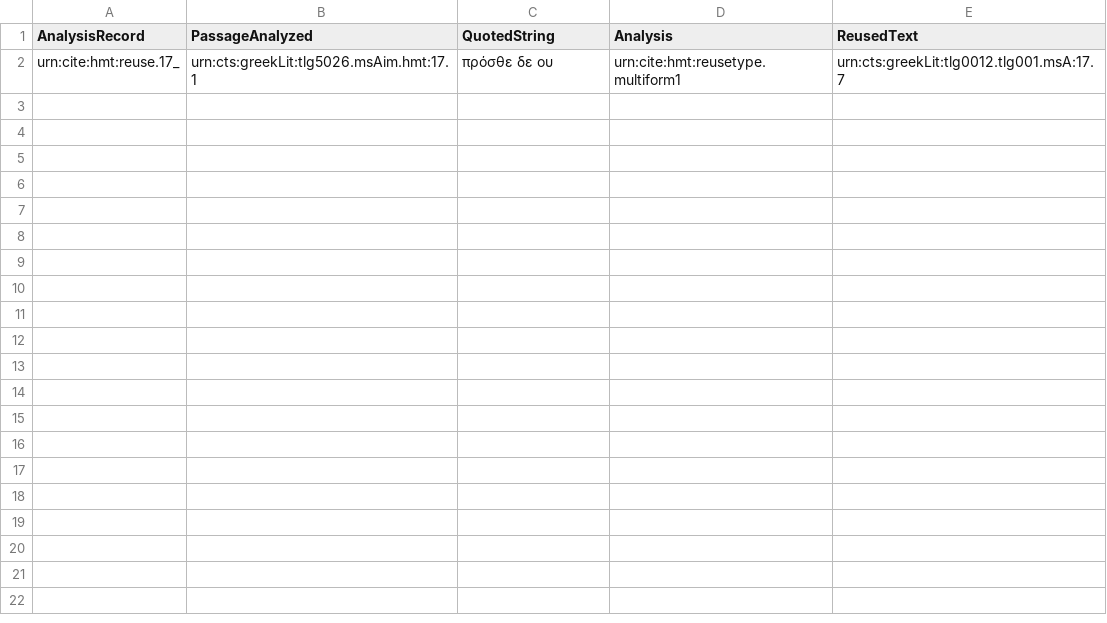
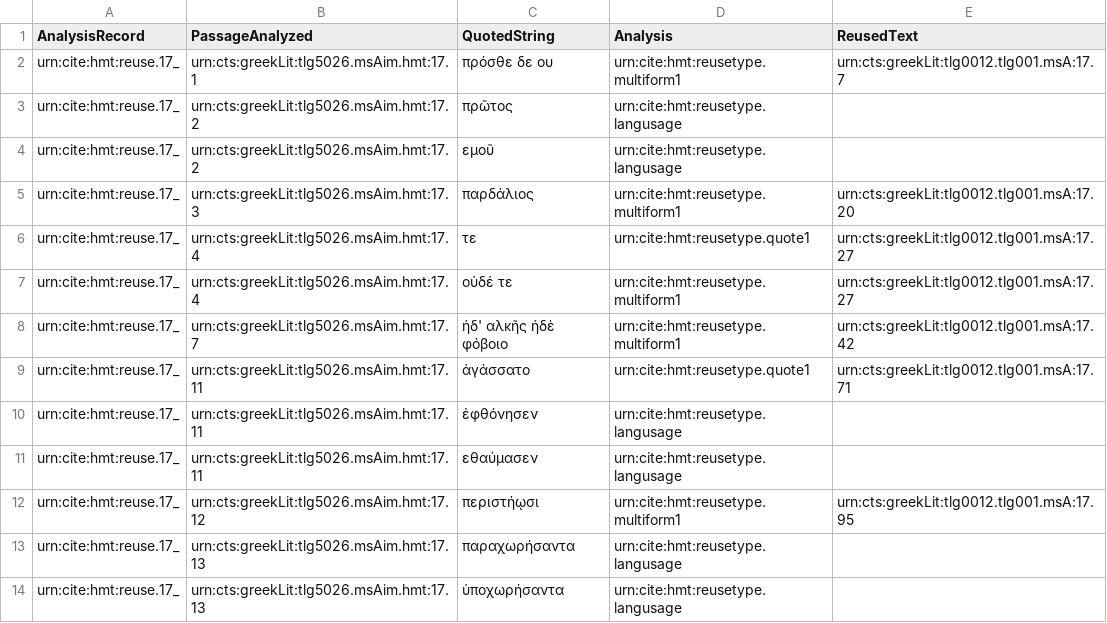
Before and after one commit to mwauke/closed-hc-il17, a CSV file: collections/nonMainTextReuse.csv, drawn as a sheet; the diff names each change by its address in the sheet, - before the commit and + after, or states it on an @@ line.

Commit message:
Update nonMainTextReuse.csv

```diff
--- a/collections/nonMainTextReuse.csv
+++ b/collections/nonMainTextReuse.csv
+row 3: urn:cite:hmt:reuse.17_ | urn:cts:greekLit:tlg5026.msAim.hmt:17.2 | πρῶτος | urn:cite:hmt:reusetype.langusage
+row 4: urn:cite:hmt:reuse.17_ | urn:cts:greekLit:tlg5026.msAim.hmt:17.2 | εμοῦ | urn:cite:hmt:reusetype.langusage
+row 5: urn:cite:hmt:reuse.17_ | urn:cts:greekLit:tlg5026.msAim.hmt:17.3 | παρδάλιος | urn:cite:hmt:reusetype.multiform1 | urn:cts:greekLit:tlg0012.tlg001.msA:17.20
+row 6: urn:cite:hmt:reuse.17_ | urn:cts:greekLit:tlg5026.msAim.hmt:17.4 | τε | urn:cite:hmt:reusetype.quote1 | urn:cts:greekLit:tlg0012.tlg001.msA:17.27
+row 7: urn:cite:hmt:reuse.17_ | urn:cts:greekLit:tlg5026.msAim.hmt:17.4 | οὐδέ τε | urn:cite:hmt:reusetype.multiform1 | urn:cts:greekLit:tlg0012.tlg001.msA:17.27
+row 8: urn:cite:hmt:reuse.17_ | urn:cts:greekLit:tlg5026.msAim.hmt:17.7 | ἠδ' αλκῆς ἠδὲ φόβοιο | urn:cite:hmt:reusetype.multiform1 | urn:cts:greekLit:tlg0012.tlg001.msA:17.42
+row 9: urn:cite:hmt:reuse.17_ | urn:cts:greekLit:tlg5026.msAim.hmt:17.11 | ἀγάσσατο | urn:cite:hmt:reusetype.quote1 | urn:cts:greekLit:tlg0012.tlg001.msA:17.71
+row 10: urn:cite:hmt:reuse.17_ | urn:cts:greekLit:tlg5026.msAim.hmt:17.11 | ἐφθόνησεν | urn:cite:hmt:reusetype.langusage
+row 11: urn:cite:hmt:reuse.17_ | urn:cts:greekLit:tlg5026.msAim.hmt:17.11 | εθαύμασεν | urn:cite:hmt:reusetype.langusage
+row 12: urn:cite:hmt:reuse.17_ | urn:cts:greekLit:tlg5026.msAim.hmt:17.12 | περιστήῳσι | urn:cite:hmt:reusetype.multiform1 | urn:cts:greekLit:tlg0012.tlg001.msA:17.95
+row 13: urn:cite:hmt:reuse.17_ | urn:cts:greekLit:tlg5026.msAim.hmt:17.13 | παραχωρήσαντα | urn:cite:hmt:reusetype.langusage
+row 14: urn:cite:hmt:reuse.17_ | urn:cts:greekLit:tlg5026.msAim.hmt:17.13 | ὑποχωρήσαντα | urn:cite:hmt:reusetype.langusage
```
